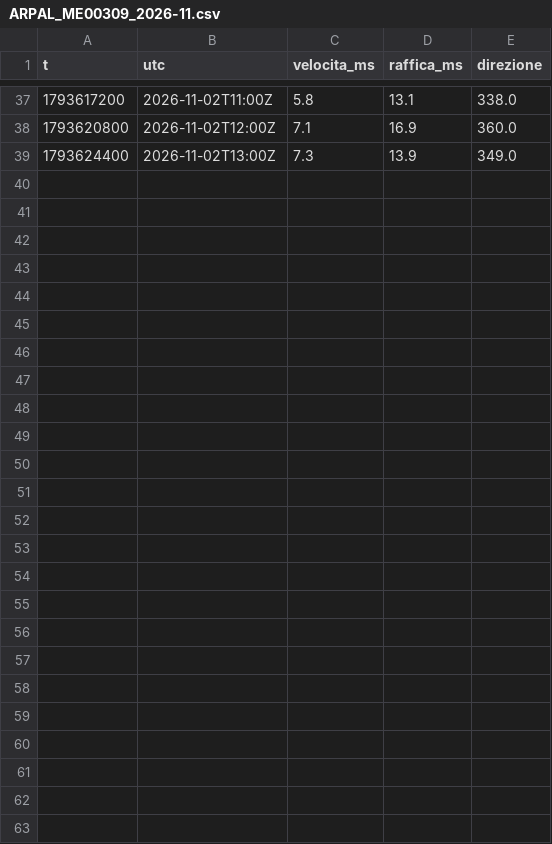
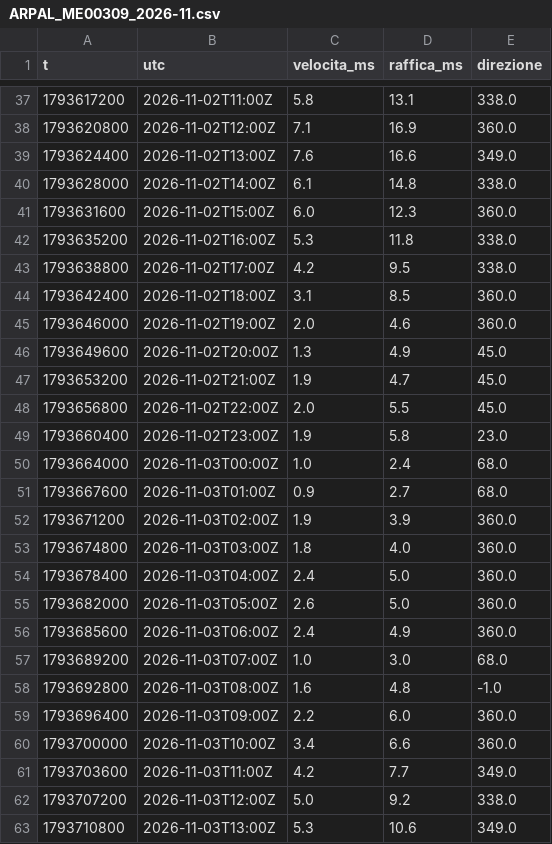
Before and after one commit to fabiotestai/meteo-tirreno, a CSV file: dati/osservati/ARPAL_ME00309_2026-11.csv, drawn as a sheet; only a part is shown, gaps mark what is left out.

```diff
--- a/dati/osservati/ARPAL_ME00309_2026-11.csv
+++ b/dati/osservati/ARPAL_ME00309_2026-11.csv
@@ -38,2 +38,26 @@ t,utc,velocita_ms,raffica_ms,direzione
 1793620800,2026-11-02T12:00Z,7.1,16.9,360.0
-1793624400,2026-11-02T13:00Z,7.3,13.9,349.0
+1793624400,2026-11-02T13:00Z,7.6,16.6,349.0
+1793628000,2026-11-02T14:00Z,6.1,14.8,338.0
+1793631600,2026-11-02T15:00Z,6.0,12.3,360.0
+1793635200,2026-11-02T16:00Z,5.3,11.8,338.0
+1793638800,2026-11-02T17:00Z,4.2,9.5,338.0
+1793642400,2026-11-02T18:00Z,3.1,8.5,360.0
+1793646000,2026-11-02T19:00Z,2.0,4.6,360.0
+1793649600,2026-11-02T20:00Z,1.3,4.9,45.0
+1793653200,2026-11-02T21:00Z,1.9,4.7,45.0
+1793656800,2026-11-02T22:00Z,2.0,5.5,45.0
+1793660400,2026-11-02T23:00Z,1.9,5.8,23.0
+1793664000,2026-11-03T00:00Z,1.0,2.4,68.0
+1793667600,2026-11-03T01:00Z,0.9,2.7,68.0
+1793671200,2026-11-03T02:00Z,1.9,3.9,360.0
+1793674800,2026-11-03T03:00Z,1.8,4.0,360.0
+1793678400,2026-11-03T04:00Z,2.4,5.0,360.0
+1793682000,2026-11-03T05:00Z,2.6,5.0,360.0
+1793685600,2026-11-03T06:00Z,2.4,4.9,360.0
+1793689200,2026-11-03T07:00Z,1.0,3.0,68.0
+1793692800,2026-11-03T08:00Z,1.6,4.8,-1.0
+1793696400,2026-11-03T09:00Z,2.2,6.0,360.0
+1793700000,2026-11-03T10:00Z,3.4,6.6,360.0
+1793703600,2026-11-03T11:00Z,4.2,7.7,349.0
+1793707200,2026-11-03T12:00Z,5.0,9.2,338.0
+1793710800,2026-11-03T13:00Z,5.3,10.6,349.0
```
Also changed, not shown: dati/osservati/ARPAL_ME00094_2026-11.csv, dati/osservati/ARPAL_ME00208_2026-11.csv, 20 other files.
